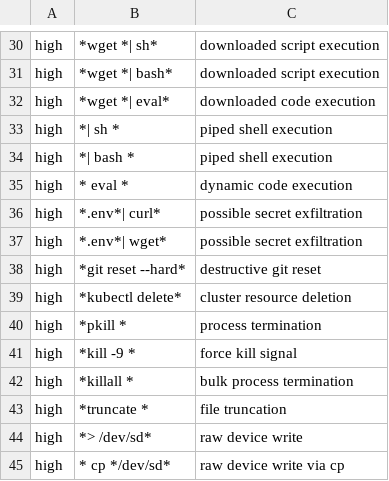
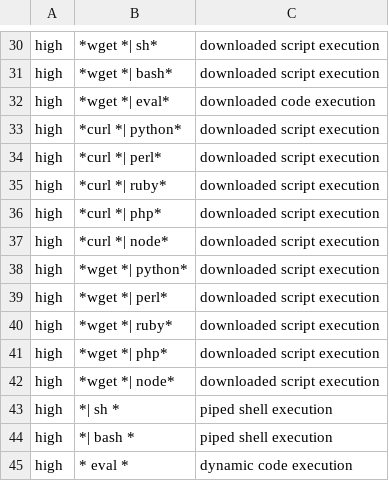
Before and after one commit to t-koba/bash-lmline, a TSV file: lmline/defaults/risk_patterns.tsv, drawn as a sheet; only a part is shown, gaps mark what is left out; the shorter side is filled out with more unchanged rows.

Commit message:
Flag downloader-to-interpreter pipes as high risk

```diff
--- a/lmline/defaults/risk_patterns.tsv
+++ b/lmline/defaults/risk_patterns.tsv
@@ -32,2 +32,12 @@ high	*wget *| bash*	downloaded script execution
 high	*wget *| eval*	downloaded code execution
+high	*curl *| python*	downloaded script execution
+high	*curl *| perl*	downloaded script execution
+high	*curl *| ruby*	downloaded script execution
+high	*curl *| php*	downloaded script execution
+high	*curl *| node*	downloaded script execution
+high	*wget *| python*	downloaded script execution
+high	*wget *| perl*	downloaded script execution
+high	*wget *| ruby*	downloaded script execution
+high	*wget *| php*	downloaded script execution
+high	*wget *| node*	downloaded script execution
 high	*| sh *	piped shell execution
```
Also changed, not shown: 1 other file.
